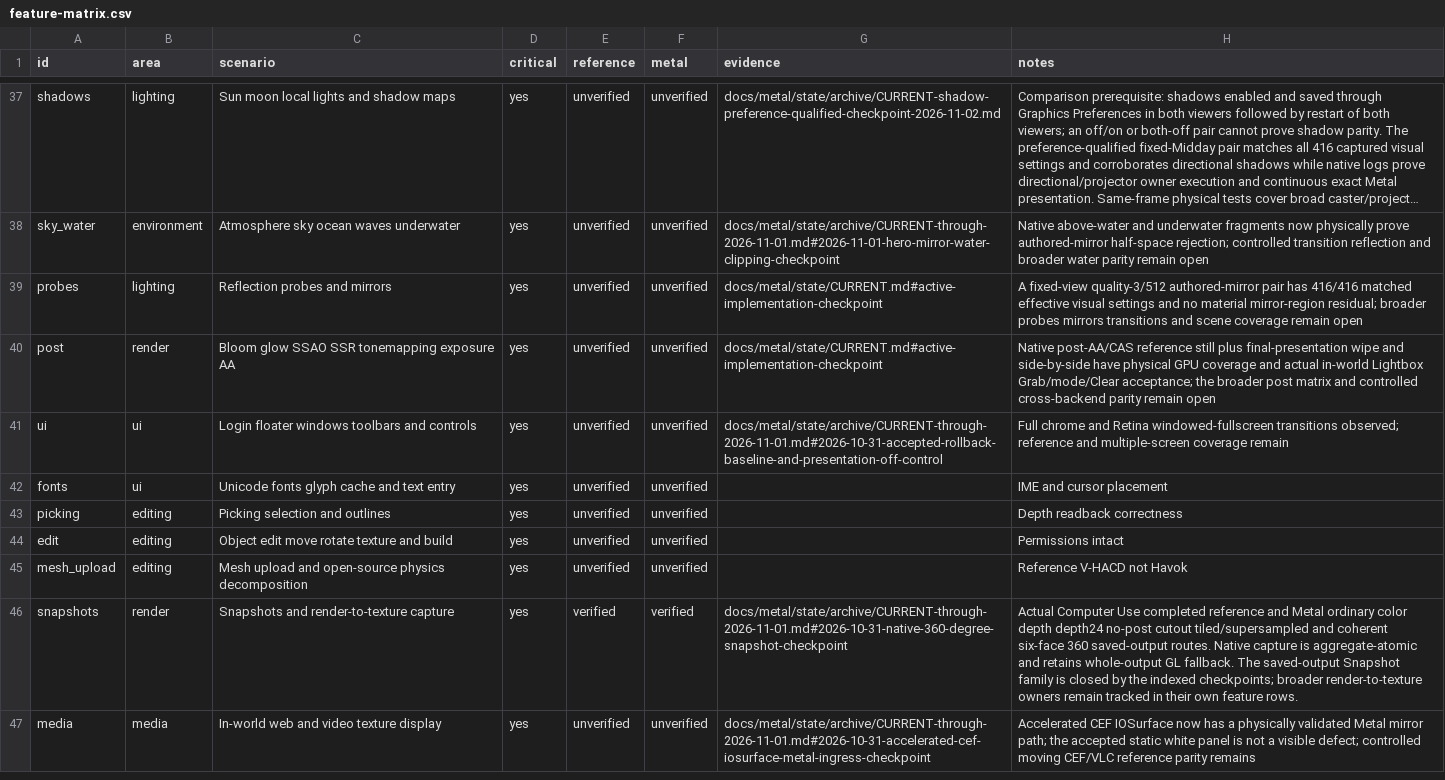
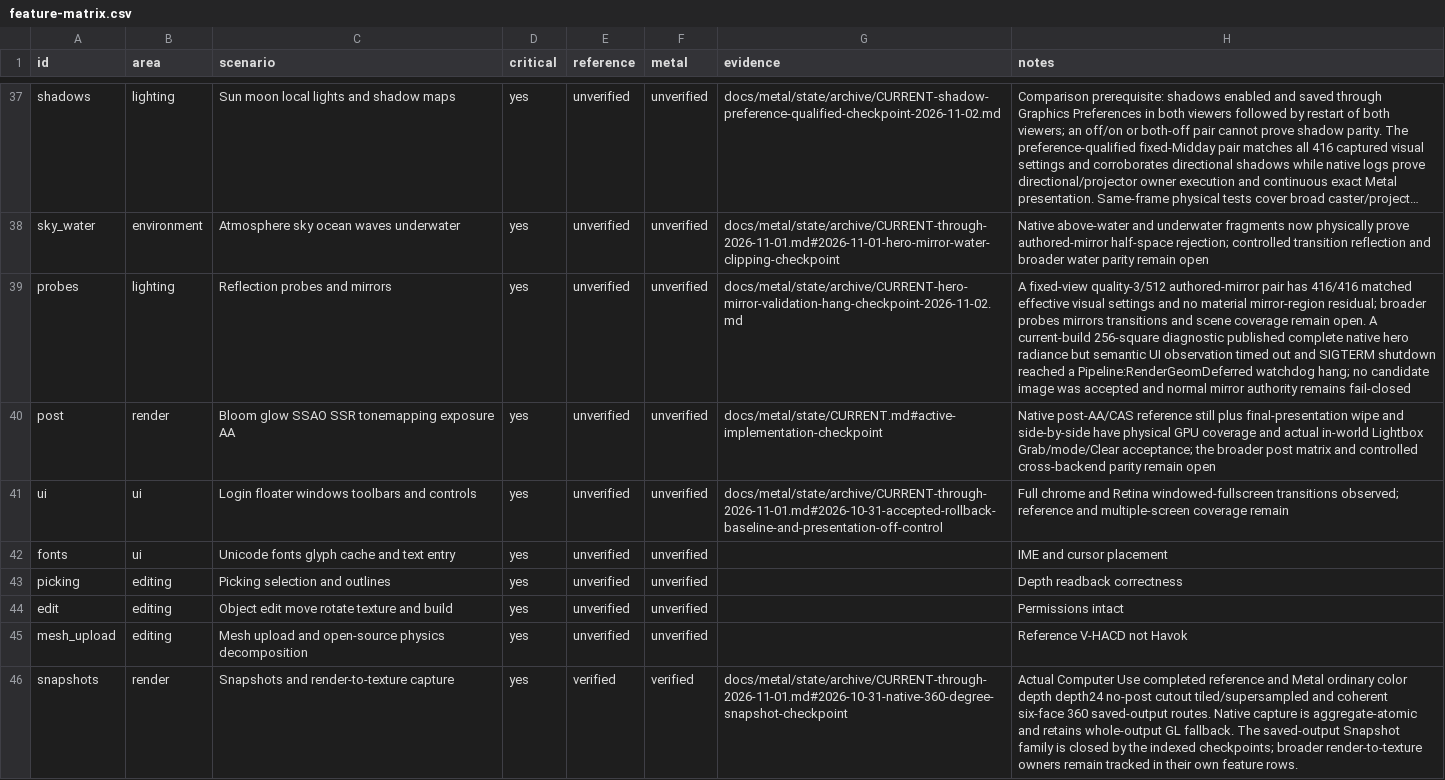
Before and after one commit to levdarkheart-lgtm/AlchemyFork, a CSV file: docs/metal/feature-matrix.csv, drawn as a sheet; only a part is shown, gaps mark what is left out; the shorter side is filled out with more unchanged rows; long unchanged cells end in …; the diff names each change by its address in the sheet, - before the commit and + after, or states it on an @@ line.

Commit message:
docs(metal): record mirror validation hang

```diff
--- a/docs/metal/feature-matrix.csv
+++ b/docs/metal/feature-matrix.csv
-G39 (evidence): docs/metal/state/CURRENT.md#active-implementation-checkpoint
+G39 (evidence): docs/metal/state/archive/CURRENT-hero-mirror-validation-hang-checkpoint-2026-11-02.md
-H39 (notes): …coverage remain open
+H39 (notes): …coverage remain open. A current-build 256-square diagnostic published complete native hero radiance but semantic UI observation timed out and SIGTERM shutdown reached a Pipeline:RenderGeomDeferred watchdog hang; no candidate image was accepted and normal mirror authority remains fail-closed
```
Also changed, not shown: 6 other files.
